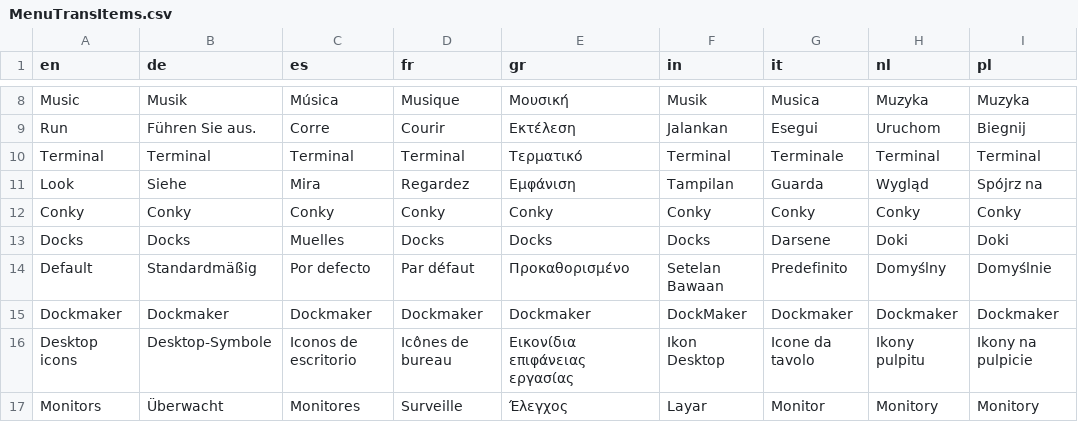
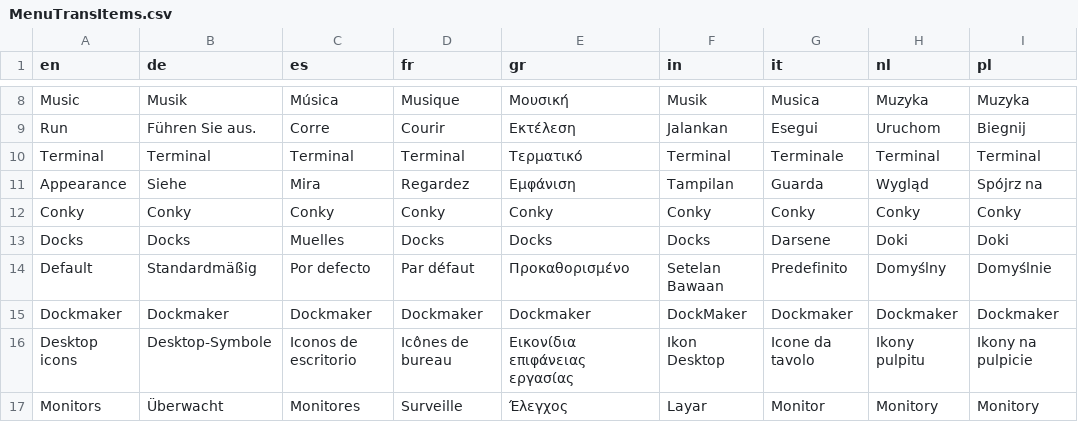
Before and after one commit to MX-Linux/mxfb-docs, a CSV file: menu-translations/MenuTransItems.csv, drawn as a sheet; only a part is shown, gaps mark what is left out; the diff names each change by its address in the sheet, - before the commit and + after, or states it on an @@ line.

Commit message:
sync translations

```diff
--- a/menu-translations/MenuTransItems.csv
+++ b/menu-translations/MenuTransItems.csv
-A11 (en): Look
+A11 (en): Appearance
```
Also changed, not shown: 5 other files.
